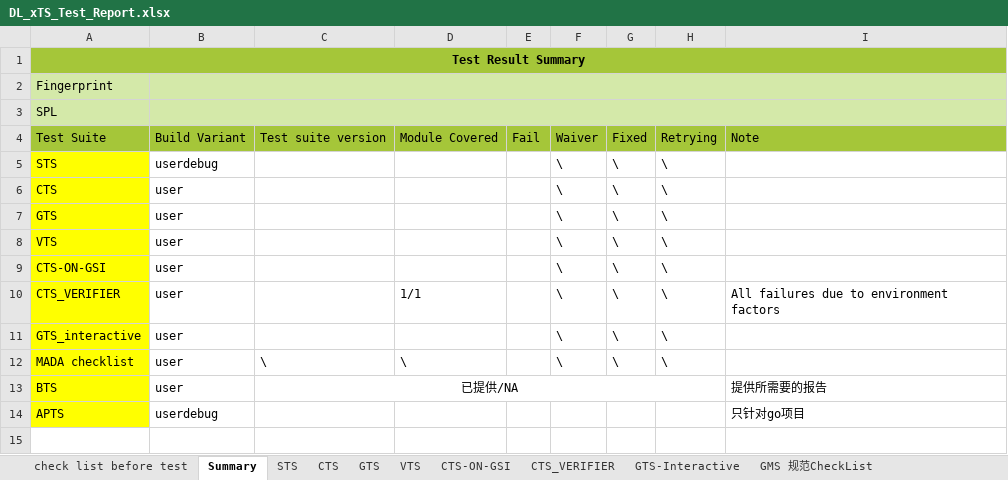
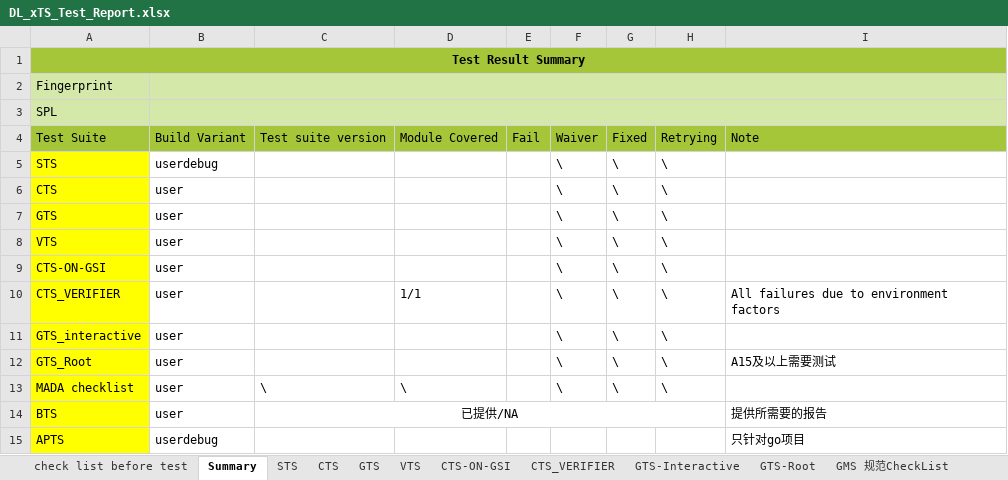
Before and after one commit to xdh2580/AutoWork, an Excel workbook: DL_xTS_Test_Report.xlsx, sheet Summary, drawn as a sheet; values as stored, in another font and other column widths than the file's, no borders; the diff names each change by its address in the sheet, - before the commit and + after, or states it on an @@ line.

```diff
--- a/DL_xTS_Test_Report.xlsx (sheet Summary)
+++ b/DL_xTS_Test_Report.xlsx (sheet Summary)
+sheet tab: GTS-Root
+row 12: GTS_Root | user |  |  |  | \ | \ | \ | A15及以上需要测试
```
Also changed, not shown: sheet GTS-Interactive, case.xlsx, 2 other files.
